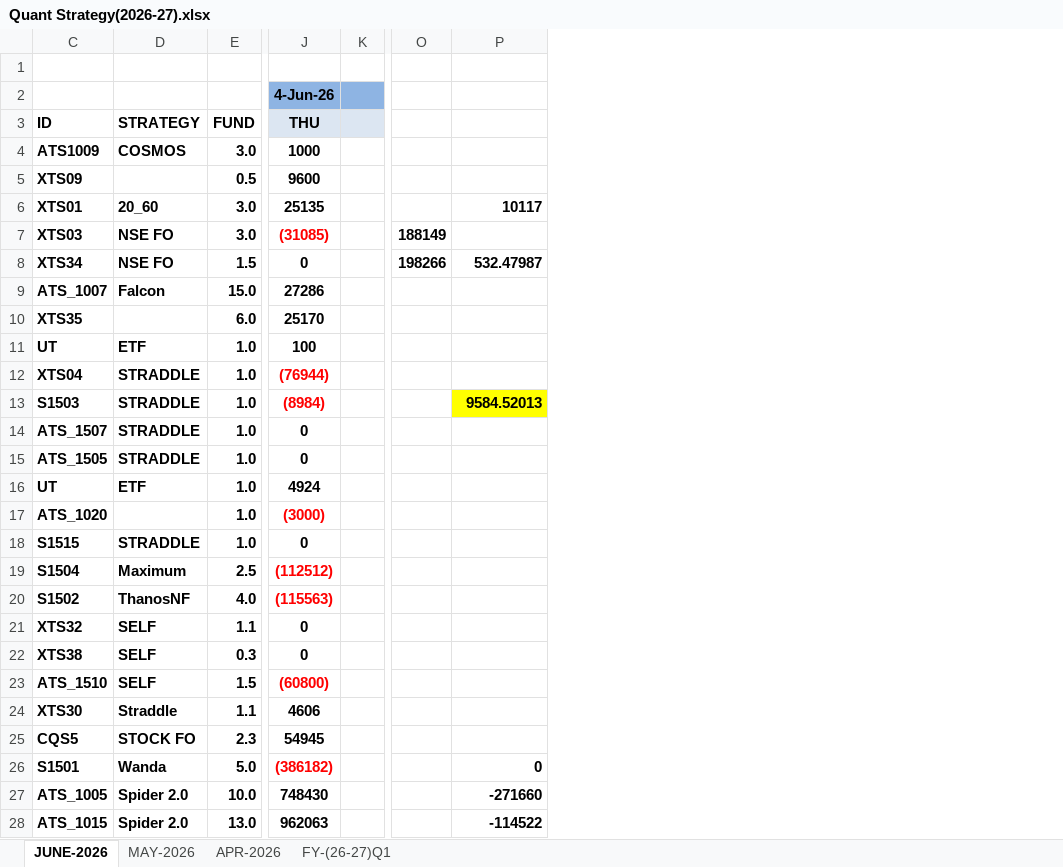
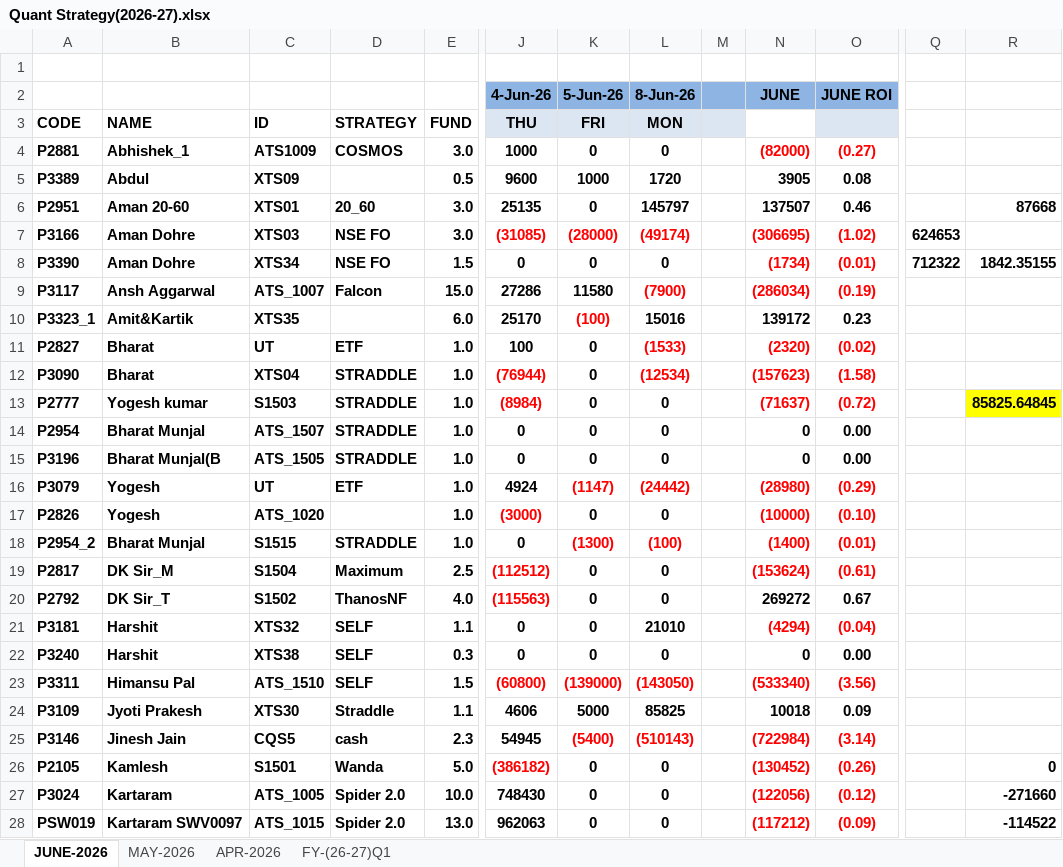
Before and after one commit to Kamgwl/Quant_report, an Excel workbook: Quant Strategy(2026-27).xlsx, sheet JUNE-2026, drawn as a sheet; only a part is shown, gaps mark what is left out; values as stored, in another font and other column widths than the file's, no borders; conditional formats not drawn; removed rows and columns are numbered as before the commit, all else as after; the diff covers the shown part only; the diff names each change by its address in the sheet, - before the commit and + after, or states it on an @@ line.

```diff
--- a/Quant Strategy(2026-27).xlsx (sheet JUNE-2026)
+++ b/Quant Strategy(2026-27).xlsx (sheet JUNE-2026)
@@ column A unhidden, rows 3-28: CODE | P2881 | P3389 | P2951 | P3166 | P3390 | P3117 | P3323_1 | P2827 | P3090 | P2777 | P2954 | P3196 | P3079 | P2826 | P2954_2 | P2817 | P2792 | P3181 | P3240 | P3311 | P3109 | P3146 | P2105 | P3024 | PSW019 @@
@@ column B unhidden, rows 3-28: NAME | Abhishek_1 | Abdul | Aman 20-60 | Aman Dohre | Aman Dohre | Ansh Aggarwal | Amit&Kartik | Bharat | Bharat | Yogesh kumar | Bharat Munjal | Bharat Munjal(B | Yogesh | Yogesh | Bharat Munjal | DK Sir_M | DK Sir_T | Harshit | Harshit | Himansu Pal | Jyoti Prakesh | Jinesh Jain | Kamlesh | Kartaram | Kartaram SWV0097 @@
+column K (5-Jun-26), rows 3-28: FRI | 0 | 1000 | 0 | (28000) | 0 | 11580 | (100) | 0 | 0 | 0 | 0 | 0 | (1147) | 0 | (1300) | 0 | 0 | 0 | 0 | (139000) | 5000 | (5400) | 0 | 0 | 0
@@ column L (8-Jun-26) unhidden, rows 3-28: MON | 0 | 1720 | 145797 | (49174) | 0 | (7900) | 15016 | (1533) | (12534) | 0 | 0 | 0 | (24442) | 0 | (100) | 0 | 0 | 21010 | 0 | (143050) | 85825 | (510143) | 0 | 0 | 0 @@
+column N (JUNE), rows 4-28: (82000) | 3905 | 137507 | (306695) | (1734) | (286034) | 139172 | (2320) | (157623) | (71637) | 0 | 0 | (28980) | (10000) | (1400) | (153624) | 269272 | (4294) | 0 | (533340) | 10018 | (722984) | (130452) | (122056) | (117212)
+column O (JUNE ROI), rows 4-28: (0.27) | 0.08 | 0.46 | (1.02) | (0.01) | (0.19) | 0.23 | (0.02) | (1.58) | (0.72) | 0.00 | 0.00 | (0.29) | (0.10) | (0.01) | (0.61) | 0.67 | (0.04) | 0.00 | (3.56) | 0.09 | (3.14) | (0.26) | (0.12) | (0.09)
-column O, rows 7-8: 188149 | 198266
+column Q, rows 7-8: 624653 | 712322
-R6: 10117
+R6: 87668
-R8: 532.47987
+R8: 1842.35155
-R13: 9584.52013
+R13: 85825.64845
-D25: STOCK FO
+D25: cash
```
Also changed, not shown: 9 edited cells elsewhere in this sheet, sheet FY-(26-27)Q1, sheet APR-2026, sheet MAY-2026, formulas that keep their value, hidden cells, 1 other file.
